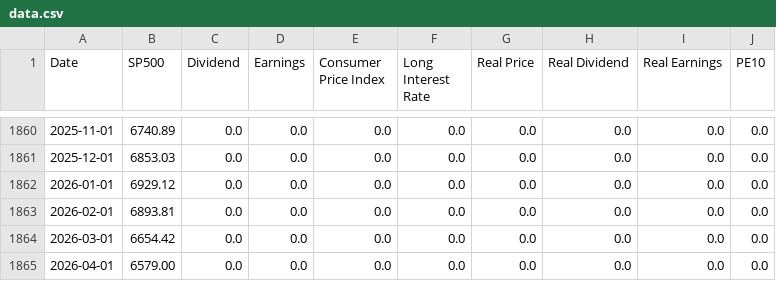
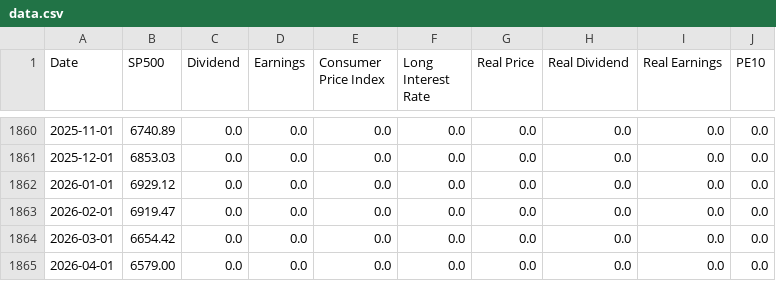
Before and after one commit to datasets/s-and-p-500, a CSV file: data/data.csv, drawn as a sheet; only a part is shown, gaps mark what is left out.

```diff
--- a/data/data.csv
+++ b/data/data.csv
@@ -1862,3 +1862,3 @@ Date,SP500,Dividend,Earnings,Consumer Price Index,Long Interest Rate,Real Price,
 2026-01-01,6929.12,0.0,0.0,0.0,0.0,0.0,0.0,0.0,0.0
-2026-02-01,6893.81,0.0,0.0,0.0,0.0,0.0,0.0,0.0,0.0
+2026-02-01,6919.47,0.0,0.0,0.0,0.0,0.0,0.0,0.0,0.0
 2026-03-01,6654.42,0.0,0.0,0.0,0.0,0.0,0.0,0.0,0.0
```
